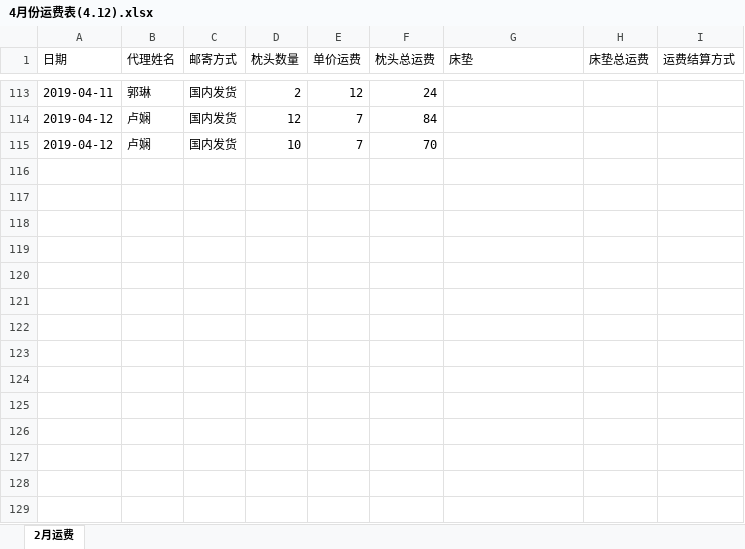
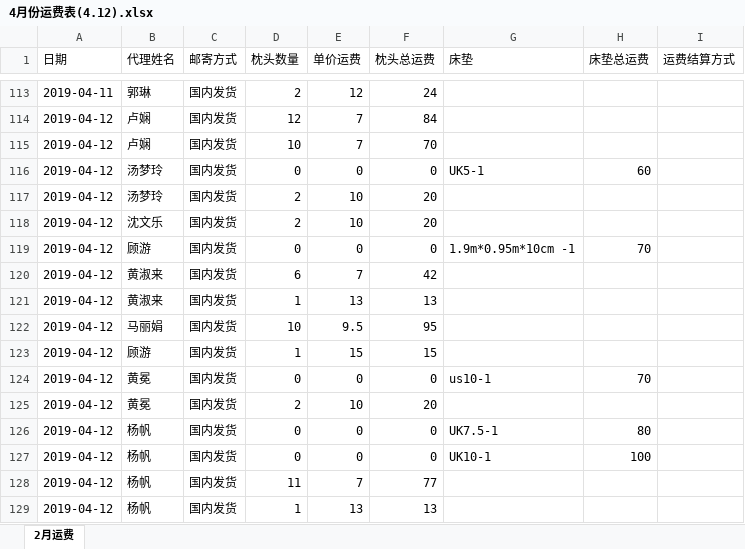
Before and after one commit to uoolatex/file, an Excel workbook: 4月/4月份运费表(4.12).xlsx, sheet 2月运费, drawn as a sheet; only a part is shown, gaps mark what is left out; values as stored, in another font and other column widths than the file's, no cell formats; the diff names each change by its address in the sheet, - before the commit and + after, or states it on an @@ line.

```diff
--- a/4月/4月份运费表(4.12).xlsx (sheet 2月运费)
+++ b/4月/4月份运费表(4.12).xlsx (sheet 2月运费)
+row 116: 2019-04-12 | 汤梦玲 | 国内发货 | 0 | 0 | 0 | UK5-1 | 60
+row 117: 2019-04-12 | 汤梦玲 | 国内发货 | 2 | 10 | 20
+row 118: 2019-04-12 | 沈文乐 | 国内发货 | 2 | 10 | 20
+row 119: 2019-04-12 | 顾游 | 国内发货 | 0 | 0 | 0 | 1.9m*0.95m*10cm -1 | 70
+row 120: 2019-04-12 | 黄淑来 | 国内发货 | 6 | 7 | 42
+row 121: 2019-04-12 | 黄淑来 | 国内发货 | 1 | 13 | 13
+row 122: 2019-04-12 | 马丽娟 | 国内发货 | 10 | 9.5 | 95
+row 123: 2019-04-12 | 顾游 | 国内发货 | 1 | 15 | 15
+row 124: 2019-04-12 | 黄冕 | 国内发货 | 0 | 0 | 0 | us10-1 | 70
+row 125: 2019-04-12 | 黄冕 | 国内发货 | 2 | 10 | 20
+row 126: 2019-04-12 | 杨帆 | 国内发货 | 0 | 0 | 0 | UK7.5-1 | 80
+row 127: 2019-04-12 | 杨帆 | 国内发货 | 0 | 0 | 0 | UK10-1 | 100
+row 128: 2019-04-12 | 杨帆 | 国内发货 | 11 | 7 | 77
+row 129: 2019-04-12 | 杨帆 | 国内发货 | 1 | 13 | 13
```
Also changed, not shown: cell formats, 4月/4月份客户发货需求(4.12).xlsx, 客户资金明细(更新4.12).xlsx, 5 other files.
